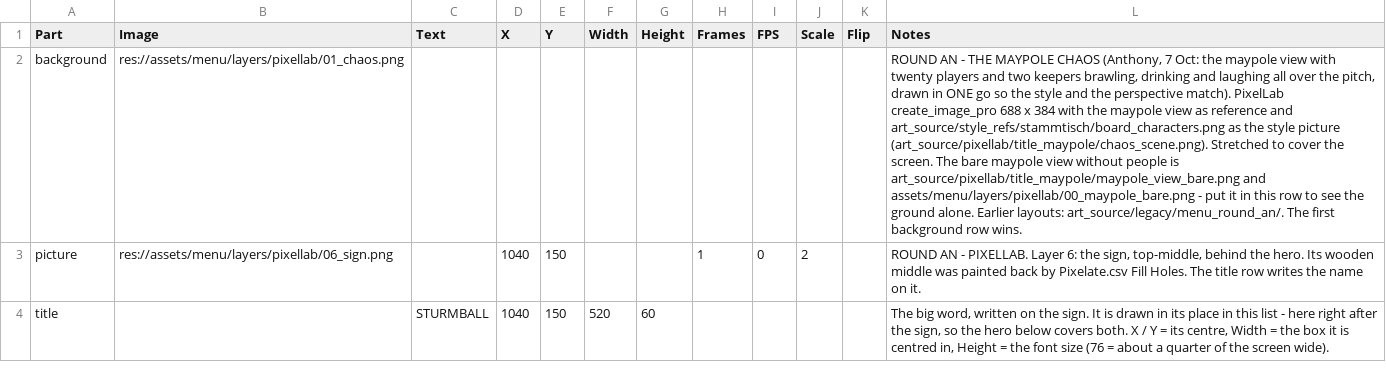
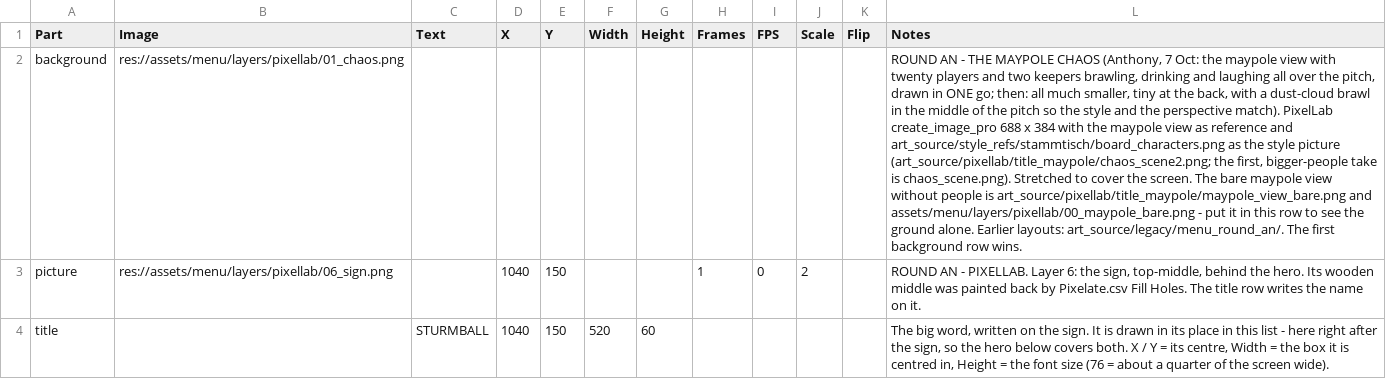
Before and after one commit to SchwartzAnthony/project_sb, a CSV file: data/MainMenu.csv, drawn as a sheet; the diff names each change by its address in the sheet, - before the commit and + after, or states it on an @@ line.

```diff
--- a/data/MainMenu.csv
+++ b/data/MainMenu.csv
-L2 (Notes): …in ONE go so the style and the perspective match). PixelLab create_image_pro 688 x 384 with the maypole view as reference and art_source/style_refs/stammtisch/board_characters.png as the style picture (art_source/pixellab/title_maypole/chaos_scene.png). Stretched to…
+L2 (Notes): …in ONE go; then: all much smaller, tiny at the back, with a dust-cloud brawl in the middle of the pitch so the style and the perspective match). PixelLab create_image_pro 688 x 384 with the maypole view as reference and art_source/style_refs/stammtisch/board_characters.png as the style picture (art_source/pixellab/title_maypole/chaos_scene2.png; the first, bigger-people take is chaos_scene.png). Stretched to…
```
Also changed, not shown: 2 other files.
